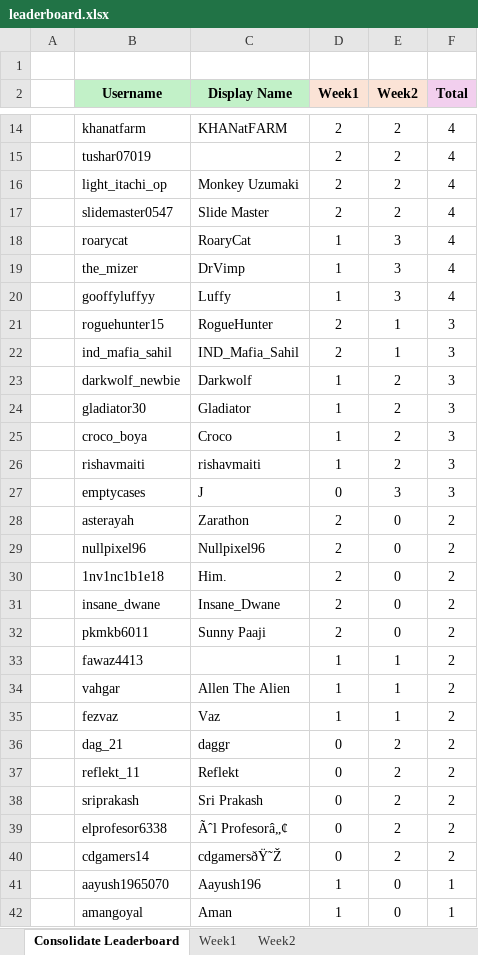
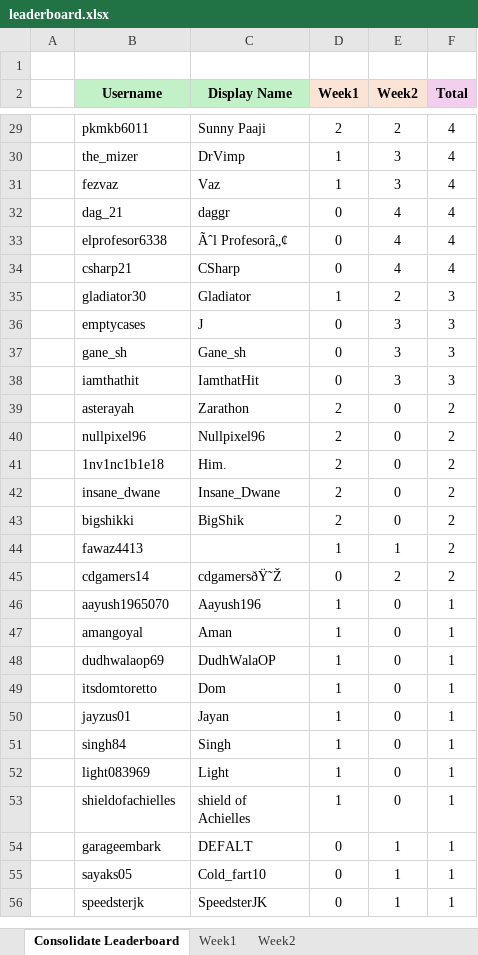
Before and after one commit to halfoctave/ipl_polls, an Excel workbook: final/leaderboard.xlsx, sheet Consolidate Leaderboard, drawn as a sheet; only a part is shown, gaps mark what is left out; the shorter side is filled out with more unchanged rows; values as stored, in another font and other column widths than the file's, no borders; conditional formats not drawn; removed rows and columns are numbered as before the commit, all else as after; the diff covers the shown part only; the diff names each change by its address in the sheet, - before the commit and + after, or states it on an @@ line.

```diff
--- a/final/leaderboard.xlsx (sheet Consolidate Leaderboard)
+++ b/final/leaderboard.xlsx (sheet Consolidate Leaderboard)
-row 14:  | khanatfarm | KHANatFARM | 2 | 2 | 4
-row 15:  | tushar07019 |  | 2 | 2 | 4
-B29 (Username): light_itachi_op
+B29 (Username): pkmkb6011
-C29 (Display Name): Monkey Uzumaki
+C29 (Display Name): Sunny Paaji
-row 17:  | slidemaster0547 | Slide Master | 2 | 2 | 4
-row 18:  | roarycat | RoaryCat | 1 | 3 | 4
-B31 (Username): gooffyluffyy
+B31 (Username): fezvaz
-C31 (Display Name): Luffy
+C31 (Display Name): Vaz
-row 21:  | roguehunter15 | RogueHunter | 2 | 1 | 3
-row 22:  | ind_mafia_sahil | IND_Mafia_Sahil | 2 | 1 | 3
-row 23:  | darkwolf_newbie | Darkwolf | 1 | 2 | 3
+row 32:  | dag_21 | daggr | 0 | 4 | 4
+row 33:  | elprofesor6338 | Ãˆl Profesorâ„¢ | 0 | 4 | 4
+row 34:  | csharp21 | CSharp | 0 | 4 | 4
-row 25:  | croco_boya | Croco | 1 | 2 | 3
-row 26:  | rishavmaiti | rishavmaiti | 1 | 2 | 3
+row 37:  | gane_sh | Gane_sh | 0 | 3 | 3
+row 38:  | iamthathit | IamthatHit | 0 | 3 | 3
-B43 (Username): pkmkb6011
+B43 (Username): bigshikki
-C43 (Display Name): Sunny Paaji
+C43 (Display Name): BigShik
-row 34:  | vahgar | Allen The Alien | 1 | 1 | 2
-row 35:  | fezvaz | Vaz | 1 | 1 | 2
-row 36:  | dag_21 | daggr | 0 | 2 | 2
-row 37:  | reflekt_11 | Reflekt | 0 | 2 | 2
-row 38:  | sriprakash | Sri Prakash | 0 | 2 | 2
-row 39:  | elprofesor6338 | Ãˆl Profesorâ„¢ | 0 | 2 | 2
```
Also changed, not shown: 22 added rows, 12 removed rows and 6 edited cells elsewhere in this sheet, sheet Week2, 19 other files.
